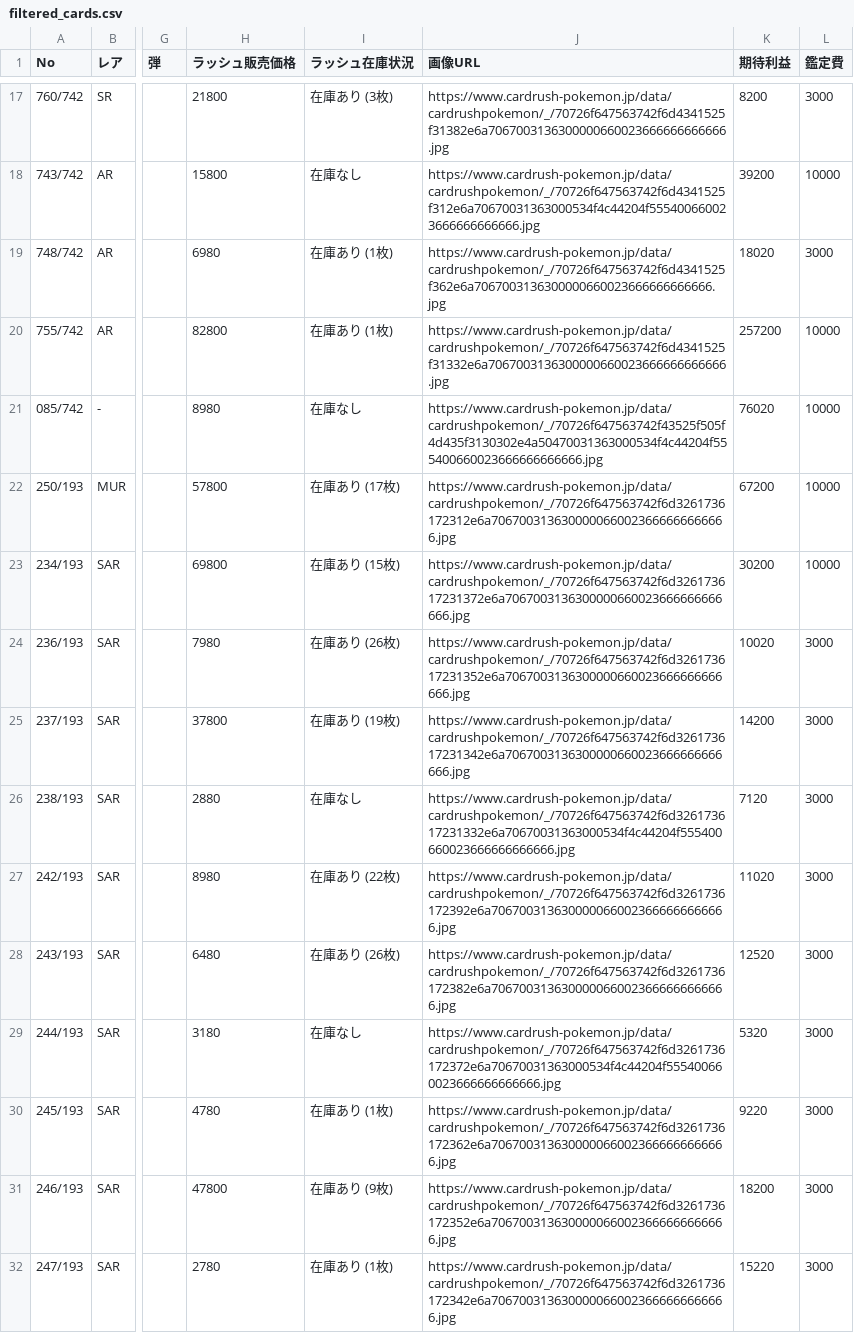
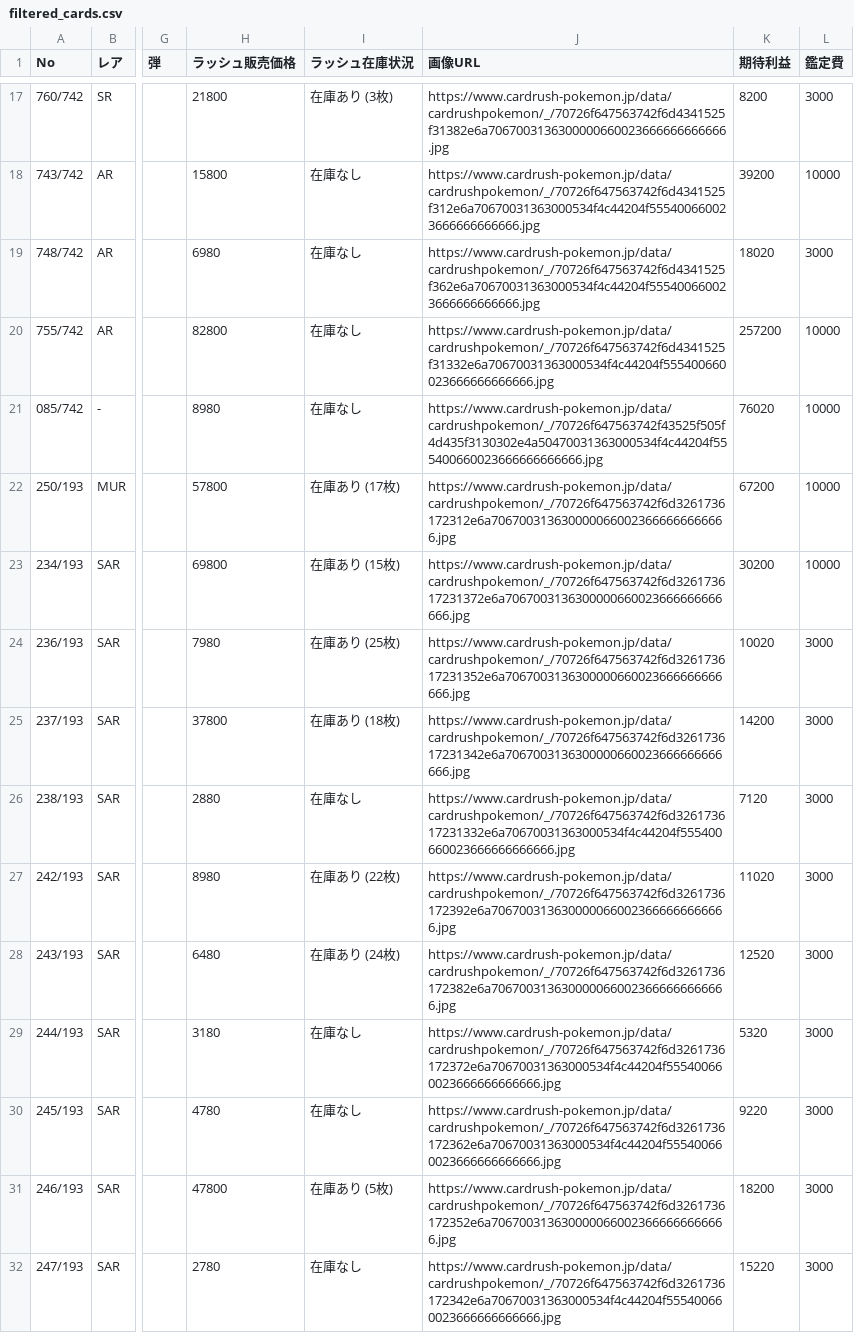
Before and after one commit to yousunafu/POKE-PSA10, a CSV file: filtered_cards.csv, drawn as a sheet; only a part is shown, gaps mark what is left out; the diff covers the shown part only; the diff names each change by its address in the sheet, - before the commit and + after, or states it on an @@ line.

```diff
--- a/filtered_cards.csv
+++ b/filtered_cards.csv
-I19:I20 (ラッシュ在庫状況): 在庫あり (1枚)
+I19:I20 (ラッシュ在庫状況): 在庫なし
-J19 (画像URL): https://www.cardrush-pokemon.jp/data/cardrushpokemon/_/70726f647563742f6d4341525f362e6a7067003136300000660023666666666666.jpg
+J19 (画像URL): https://www.cardrush-pokemon.jp/data/cardrushpokemon/_/70726f647563742f6d4341525f362e6a70670031363000534f4c44204f555400660023666666666666.jpg
-J20 (画像URL): https://www.cardrush-pokemon.jp/data/cardrushpokemon/_/70726f647563742f6d4341525f31332e6a7067003136300000660023666666666666.jpg
+J20 (画像URL): https://www.cardrush-pokemon.jp/data/cardrushpokemon/_/70726f647563742f6d4341525f31332e6a70670031363000534f4c44204f555400660023666666666666.jpg
-I24 (ラッシュ在庫状況): 在庫あり (26枚)
+I24 (ラッシュ在庫状況): 在庫あり (25枚)
-I25 (ラッシュ在庫状況): 在庫あり (19枚)
+I25 (ラッシュ在庫状況): 在庫あり (18枚)
-I28 (ラッシュ在庫状況): 在庫あり (26枚)
+I28 (ラッシュ在庫状況): 在庫あり (24枚)
-I30 (ラッシュ在庫状況): 在庫あり (1枚)
+I30 (ラッシュ在庫状況): 在庫なし
-J30 (画像URL): https://www.cardrush-pokemon.jp/data/cardrushpokemon/_/70726f647563742f6d3261736172362e6a7067003136300000660023666666666666.jpg
+J30 (画像URL): https://www.cardrush-pokemon.jp/data/cardrushpokemon/_/70726f647563742f6d3261736172362e6a70670031363000534f4c44204f555400660023666666666666.jpg
-I31 (ラッシュ在庫状況): 在庫あり (9枚)
+I31 (ラッシュ在庫状況): 在庫あり (5枚)
-I32 (ラッシュ在庫状況): 在庫あり (1枚)
+I32 (ラッシュ在庫状況): 在庫なし
-J32 (画像URL): https://www.cardrush-pokemon.jp/data/cardrushpokemon/_/70726f647563742f6d3261736172342e6a7067003136300000660023666666666666.jpg
+J32 (画像URL): https://www.cardrush-pokemon.jp/data/cardrushpokemon/_/70726f647563742f6d3261736172342e6a70670031363000534f4c44204f555400660023666666666666.jpg
```
Also changed, not shown: 2 removed rows and 88 edited cells elsewhere in this file, merged_card_data.csv.
